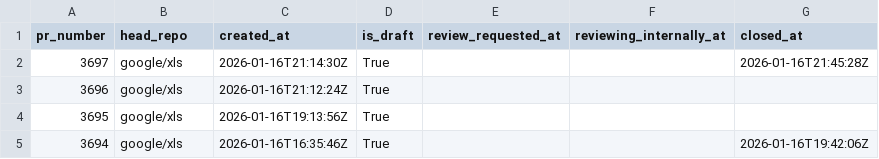
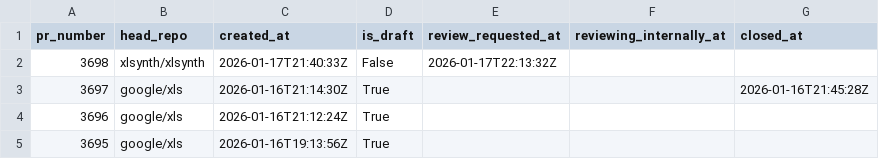
Before and after one commit to xlsynth/xls-pr-data, a CSV file: pr_data.csv, drawn as a sheet; only a part is shown; the shorter side is filled out with more unchanged rows; the diff names each change by its address in the sheet, - before the commit and + after, or states it on an @@ line.

```diff
--- a/pr_data.csv
+++ b/pr_data.csv
+row 2: 3698 | xlsynth/xlsynth | 2026-01-17T21:40:33Z | False | 2026-01-17T22:13:32Z
```
Also changed, not shown: 3 other files.
